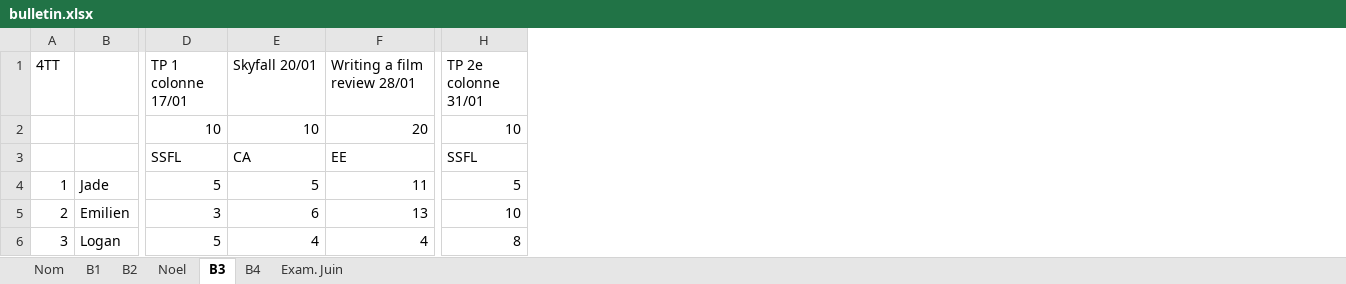
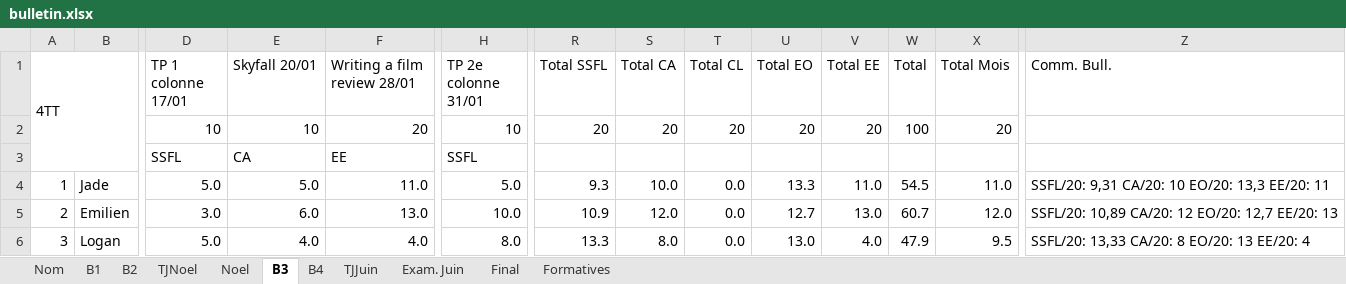
Before and after one commit to ThomasBernard28/projetM1, an Excel workbook: resources/bulletin.xlsx, sheet B3, drawn as a sheet; only a part is shown, gaps mark what is left out; values as stored, in another font and other column widths than the file's, no cell formats; conditional formats not drawn; the diff covers the shown part only; the diff names each change by its address in the sheet, - before the commit and + after, or states it on an @@ line.

```diff
--- a/resources/bulletin.xlsx (sheet B3)
+++ b/resources/bulletin.xlsx (sheet B3)
+sheet tab: TJNoel
+sheet tab: TJJuin
+sheet tab: Final
+sheet tab: Formatives
+column R (Total SSFL), rows 2-6: 20 |  | 9.3 | 10.9 | 13.3
+column S (Total CA), rows 2-6: 20 |  | 10.0 | 12.0 | 8.0
+column T (Total CL), rows 2-6: 20 |  | 0.0 | 0.0 | 0.0
+column U (Total EO), rows 2-6: 20 |  | 13.3 | 12.7 | 13.0
+column V (Total EE), rows 2-6: 20 |  | 11.0 | 13.0 | 4.0
+column W (Total), rows 2-6: 100 |  | 54.5 | 60.7 | 47.9
+column X (Total Mois), rows 2-6: 20 |  | 11.0 | 12.0 | 9.5
+column Z (Comm. Bull.), rows 4-6: SSFL/20: 9,31 CA/20: 10 EO/20: 13,3 EE/20: 11 | SSFL/20: 10,89 CA/20: 12 EO/20: 12,7 EE/20: 13 | SSFL/20: 13,33 CA/20: 8 EO/20: 13 EE/20: 4
+A1:B3 merged
-D4 (TP 1 colonne 17/01): 5
+D4 (TP 1 colonne 17/01): 5.0
-E4 (Skyfall 20/01): 5
+E4 (Skyfall 20/01): 5.0
-F4 (Writing a film review 28/01): 11
+F4 (Writing a film review 28/01): 11.0
-H4 (TP 2e colonne 31/01): 5
+H4 (TP 2e colonne 31/01): 5.0
-D5 (TP 1 colonne 17/01): 3
+D5 (TP 1 colonne 17/01): 3.0
-E5 (Skyfall 20/01): 6
+E5 (Skyfall 20/01): 6.0
-F5 (Writing a film review 28/01): 13
+F5 (Writing a film review 28/01): 13.0
-H5 (TP 2e colonne 31/01): 10
+H5 (TP 2e colonne 31/01): 10.0
-D6 (TP 1 colonne 17/01): 5
+D6 (TP 1 colonne 17/01): 5.0
-E6 (Skyfall 20/01): 4
+E6 (Skyfall 20/01): 4.0
-F6 (Writing a film review 28/01): 4
+F6 (Writing a film review 28/01): 4.0
-H6 (TP 2e colonne 31/01): 8
+H6 (TP 2e colonne 31/01): 8.0
```
Also changed, not shown: 3 added rows, 1 added column and 86 edited cells elsewhere in this sheet, sheet B4, sheet B2, sheet B1, sheet Exam. Juin, sheet Noel, sheet Nom, cell formats, formulas that keep their value, hidden cells, 1 other file.
